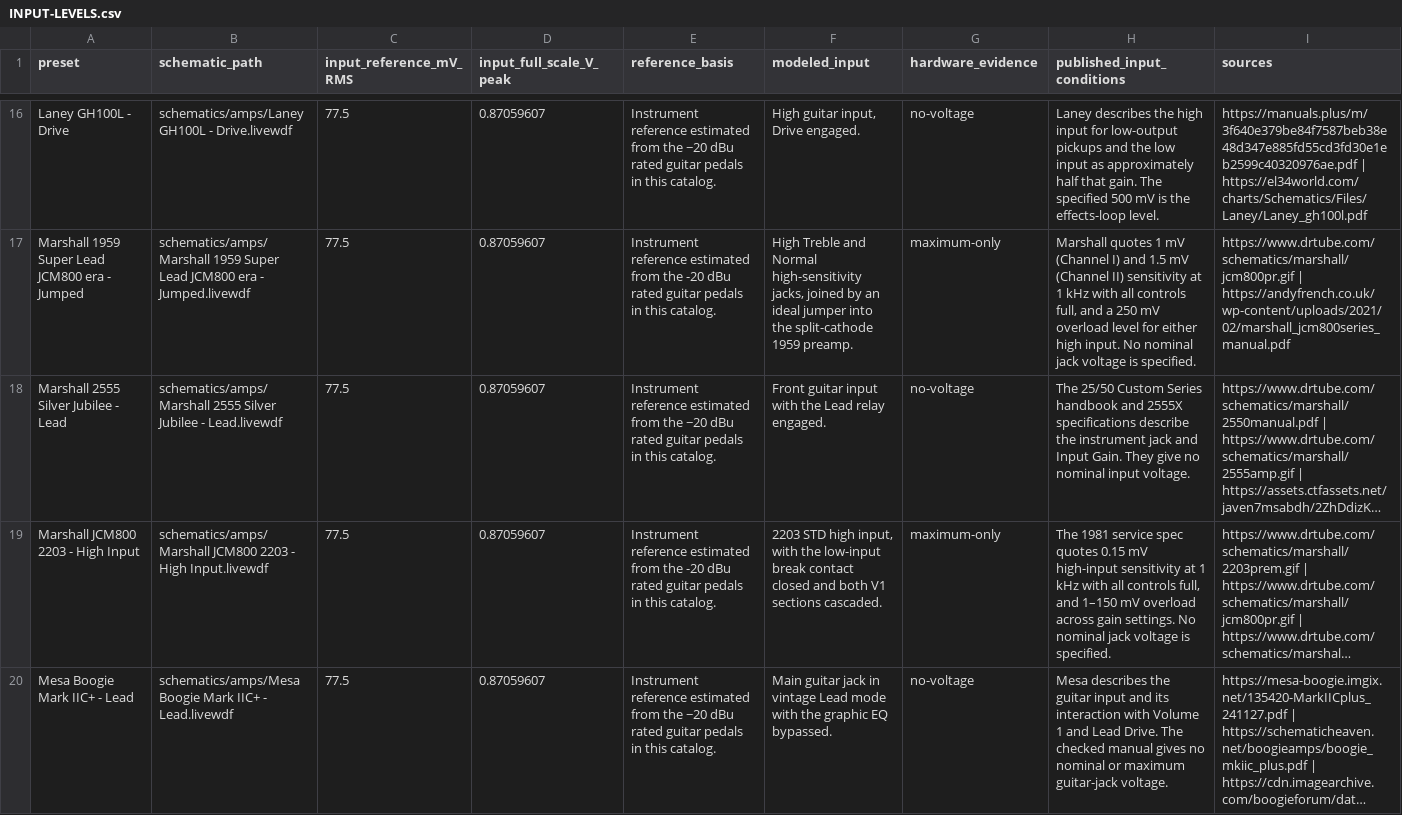
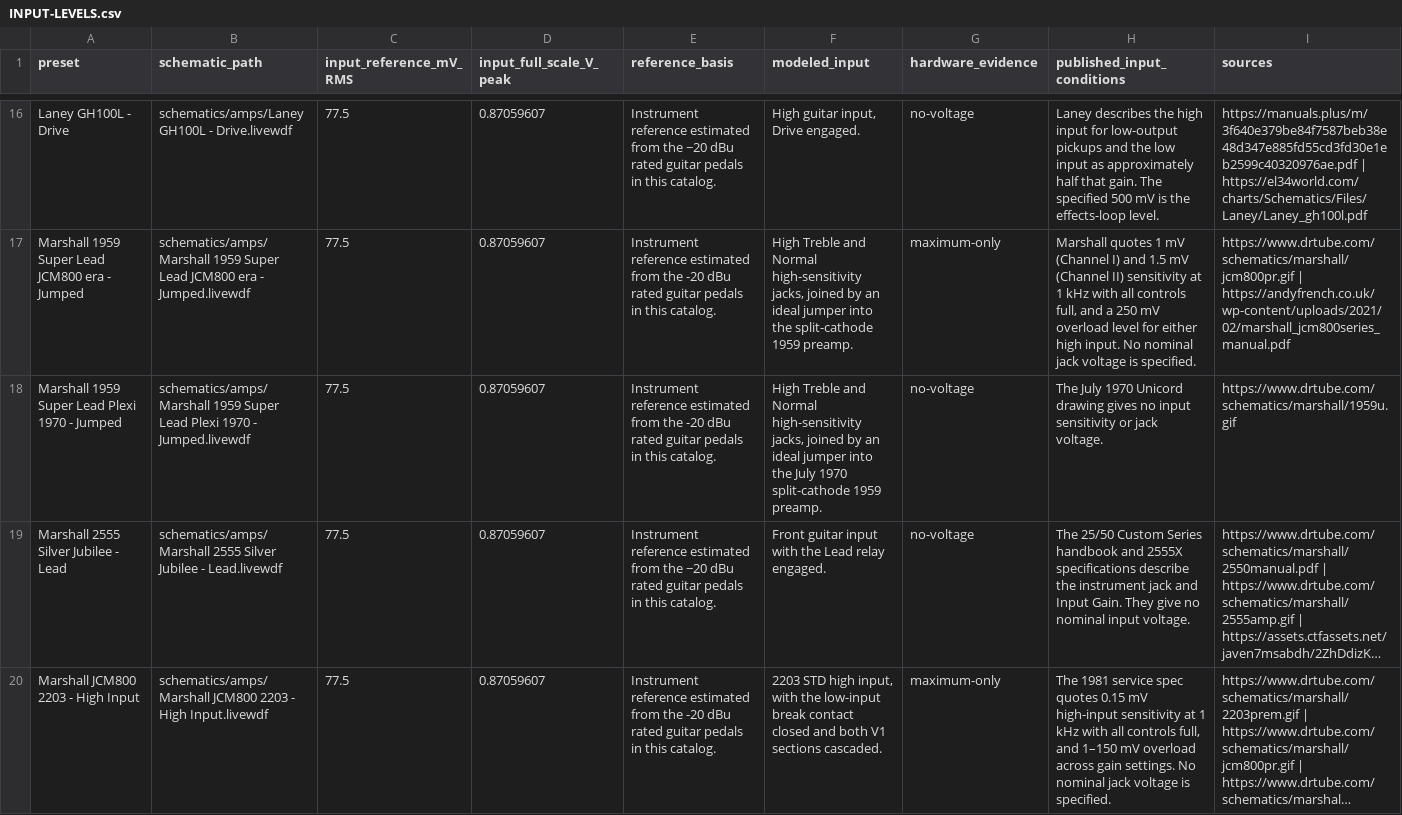
Before and after one commit to Yahiake/LiveWDF, a CSV file: schematics/INPUT-LEVELS.csv, drawn as a sheet; only a part is shown, gaps mark what is left out; the shorter side is filled out with more unchanged rows; long unchanged cells end in …; the diff names each change by its address in the sheet, - before the commit and + after, or states it on an @@ line.

Commit message:
Add the 1970 plexi Marshall 1959 Super Lead
Follows the July 1970 Unicord JMP 1959 drawing 70-6-11.

V2a cathode reads 820 ohm with 1K printed in brackets beside it; the model takes 820, the alternative is 1K.
Feedback resistor reads 47K with 100K in brackets; the model takes 47K, the alternative is 100K.
Bias resistor beside the bias pot reads 27K with 22K in brackets; bias stays the fixed catalogue rail so neither value enters the model.
The bright-channel coupling cap reads .0022 against .022 on the normal channel; the model takes 2.2 nF as printed, the alternative is the 22 nF later 1959s use.
The 500 pF across the bright 470K mixing resistor is drawn reaching the V2 grid, so it is modelled across that resistor rather than as a grid cap to ground.
The treble pot value is printed sideways and reads 250K, the alternative being 220K, and the stack around it supports 250K.
The mid cap is drawn into the 25K Middle wiper with the bass rheostat on its top end, which the model follows; the alternative is the cap on the pot top.
The second splitter grid's 0.1 uF returns to the feedback node as drawn, the alternative being ground.
Feedback is taken from the 16 ohm tap as drawn, with a 16 ohm load; the alternative is the 4 ohm tap the JCM800-era file uses.
Pot tapers are not printed, so Volume I and II and Bass are log and Treble, Middle and Presence linear as on the JCM800-era 1959.
The drawing prints no voltages, so the 470 V supply and -42 V bias are the catalogue estimates and the preamp rails come from the drawn 20K and 10K droppers.

```diff
--- a/schematics/INPUT-LEVELS.csv
+++ b/schematics/INPUT-LEVELS.csv
+row 18: Marshall 1959 Super Lead Plexi 1970 - Jumped | schematics/amps/Marshall 1959 Super Lead Plexi 1970 - Jumped.livewdf | 77.5 | 0.87059607 | Instrument reference estimated from the -20 dBu rated guitar pedals in this catalog. | High Treble and Normal high-sensitivity jacks, joined by an ideal jumper into the July 1970 split-cathode 1959 preamp. | no-voltage | The July 1970 Unicord drawing gives no input sensitivity or jack voltage. | https://www.drtube.com/schematics/marshall/1959u.gif
```
Also changed, not shown: 4 other files.
